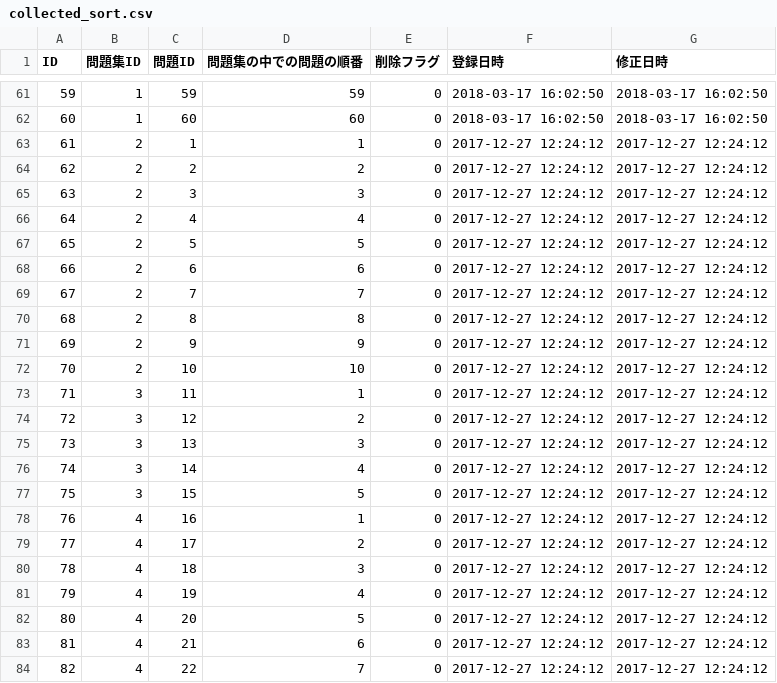
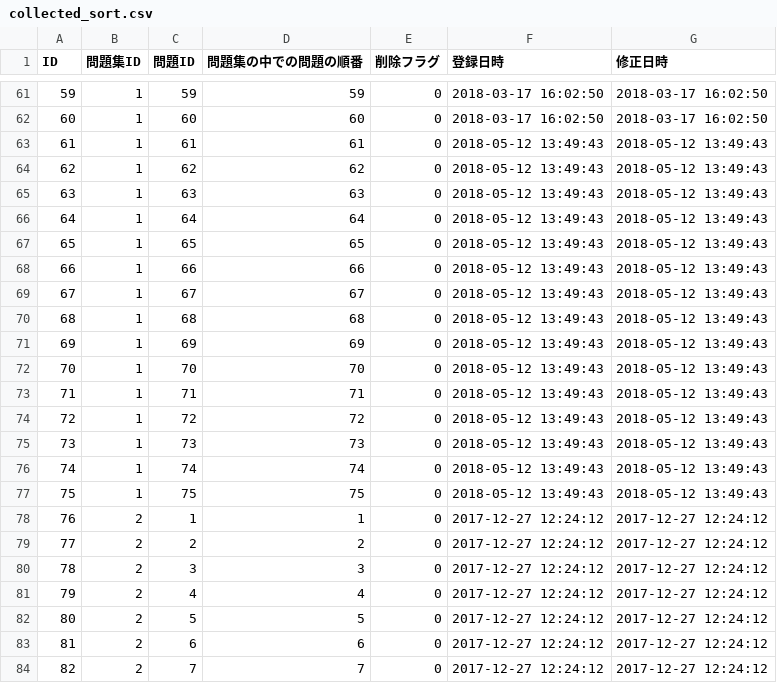
Before and after one commit to HackerzLab/training_hackerzlab, a CSV file: db/collected_sort.csv, drawn as a sheet; only a part is shown, gaps mark what is left out; the shorter side is filled out with more unchanged rows; addresses are those after the commit; the diff names each change by its address in the sheet, - before the commit and + after, or states it on an @@ line.

```diff
--- a/db/collected_sort.csv
+++ b/db/collected_sort.csv
+row 63: 61 | 1 | 61 | 61 | 0 | 2018-05-12 13:49:43 | 2018-05-12 13:49:43
+row 64: 62 | 1 | 62 | 62 | 0 | 2018-05-12 13:49:43 | 2018-05-12 13:49:43
+row 65: 63 | 1 | 63 | 63 | 0 | 2018-05-12 13:49:43 | 2018-05-12 13:49:43
+row 66: 64 | 1 | 64 | 64 | 0 | 2018-05-12 13:49:43 | 2018-05-12 13:49:43
+row 67: 65 | 1 | 65 | 65 | 0 | 2018-05-12 13:49:43 | 2018-05-12 13:49:43
+row 68: 66 | 1 | 66 | 66 | 0 | 2018-05-12 13:49:43 | 2018-05-12 13:49:43
+row 69: 67 | 1 | 67 | 67 | 0 | 2018-05-12 13:49:43 | 2018-05-12 13:49:43
+row 70: 68 | 1 | 68 | 68 | 0 | 2018-05-12 13:49:43 | 2018-05-12 13:49:43
+row 71: 69 | 1 | 69 | 69 | 0 | 2018-05-12 13:49:43 | 2018-05-12 13:49:43
+row 72: 70 | 1 | 70 | 70 | 0 | 2018-05-12 13:49:43 | 2018-05-12 13:49:43
+row 73: 71 | 1 | 71 | 71 | 0 | 2018-05-12 13:49:43 | 2018-05-12 13:49:43
+row 74: 72 | 1 | 72 | 72 | 0 | 2018-05-12 13:49:43 | 2018-05-12 13:49:43
+row 75: 73 | 1 | 73 | 73 | 0 | 2018-05-12 13:49:43 | 2018-05-12 13:49:43
+row 76: 74 | 1 | 74 | 74 | 0 | 2018-05-12 13:49:43 | 2018-05-12 13:49:43
+row 77: 75 | 1 | 75 | 75 | 0 | 2018-05-12 13:49:43 | 2018-05-12 13:49:43
@@ column A (ID) renumbered from row 78 down @@
```
Also changed, not shown: 1 other file.
